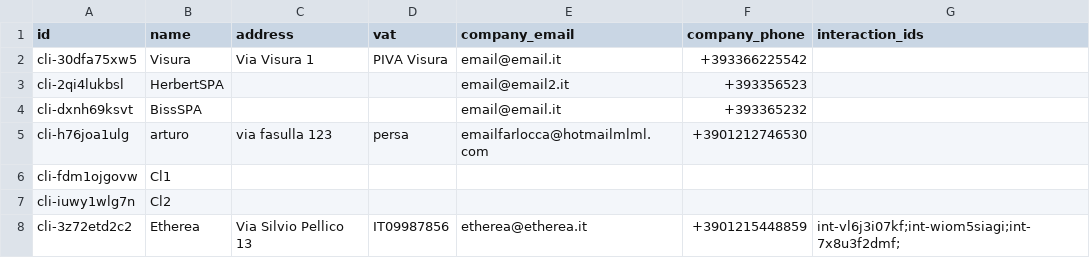
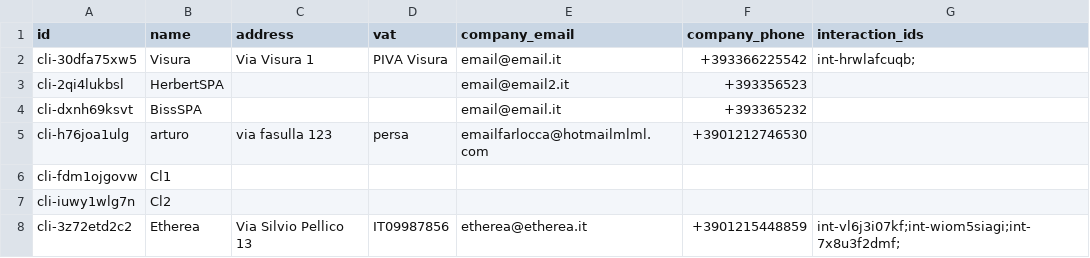
Before and after one commit to crypto-infinity/proai, a CSV file: course2-c++/clients.csv, drawn as a sheet.

Commit message:
Bug: get_interaction_ids_from_csv, da rivedere

```diff
--- a/course2-c++/clients.csv
+++ b/course2-c++/clients.csv
@@ -1,3 +1,3 @@
 id,name,address,vat,company_email,company_phone,interaction_ids
-cli-30dfa75xw5,Visura,"Via Visura 1","PIVA Visura",email@email.it,+393366225542,
+cli-30dfa75xw5,Visura,"Via Visura 1","PIVA Visura",email@email.it,+393366225542,int-hrwlafcuqb;
 cli-2qi4lukbsl,HerbertSPA,,,email@email2.it,+393356523
```
Also changed, not shown: 8 other files.
